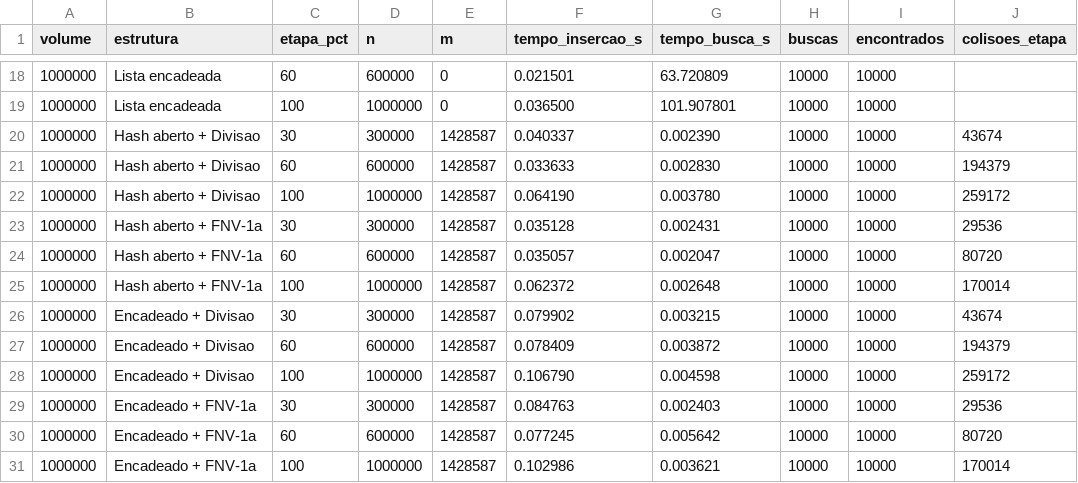
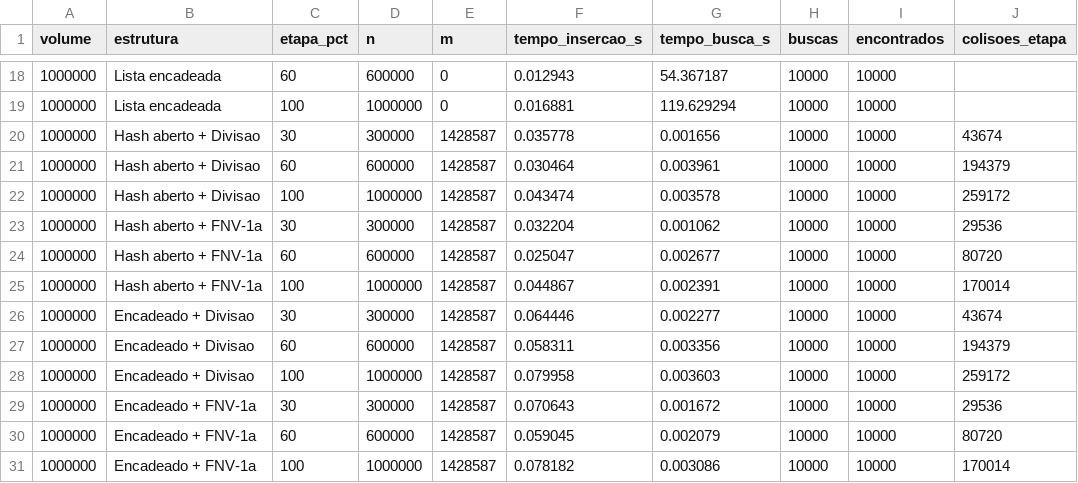
Before and after one commit to Lucasesteves-cyber/Projeto-de-Cadastro-Nacional, a CSV file: resultados/teste.csv, drawn as a sheet; only a part is shown, gaps mark what is left out; the diff covers the shown part only; the diff names each change by its address in the sheet, - before the commit and + after, or states it on an @@ line.

```diff
--- a/resultados/teste.csv
+++ b/resultados/teste.csv
-F18 (tempo_insercao_s): 0.021501
+F18 (tempo_insercao_s): 0.012943
-G18 (tempo_busca_s): 63.720809
+G18 (tempo_busca_s): 54.367187
-F19 (tempo_insercao_s): 0.036500
+F19 (tempo_insercao_s): 0.016881
-G19 (tempo_busca_s): 101.907801
+G19 (tempo_busca_s): 119.629294
-F20 (tempo_insercao_s): 0.040337
+F20 (tempo_insercao_s): 0.035778
-G20 (tempo_busca_s): 0.002390
+G20 (tempo_busca_s): 0.001656
-F21 (tempo_insercao_s): 0.033633
+F21 (tempo_insercao_s): 0.030464
-G21 (tempo_busca_s): 0.002830
+G21 (tempo_busca_s): 0.003961
-F22 (tempo_insercao_s): 0.064190
+F22 (tempo_insercao_s): 0.043474
-G22 (tempo_busca_s): 0.003780
+G22 (tempo_busca_s): 0.003578
-F23 (tempo_insercao_s): 0.035128
+F23 (tempo_insercao_s): 0.032204
-G23 (tempo_busca_s): 0.002431
+G23 (tempo_busca_s): 0.001062
-F24 (tempo_insercao_s): 0.035057
+F24 (tempo_insercao_s): 0.025047
-G24 (tempo_busca_s): 0.002047
+G24 (tempo_busca_s): 0.002677
-F25 (tempo_insercao_s): 0.062372
+F25 (tempo_insercao_s): 0.044867
-G25 (tempo_busca_s): 0.002648
+G25 (tempo_busca_s): 0.002391
-F26 (tempo_insercao_s): 0.079902
+F26 (tempo_insercao_s): 0.064446
-G26 (tempo_busca_s): 0.003215
+G26 (tempo_busca_s): 0.002277
-F27 (tempo_insercao_s): 0.078409
+F27 (tempo_insercao_s): 0.058311
-G27 (tempo_busca_s): 0.003872
+G27 (tempo_busca_s): 0.003356
-F28 (tempo_insercao_s): 0.106790
+F28 (tempo_insercao_s): 0.079958
-G28 (tempo_busca_s): 0.004598
+G28 (tempo_busca_s): 0.003603
-F29 (tempo_insercao_s): 0.084763
+F29 (tempo_insercao_s): 0.070643
-G29 (tempo_busca_s): 0.002403
+G29 (tempo_busca_s): 0.001672
-F30 (tempo_insercao_s): 0.077245
+F30 (tempo_insercao_s): 0.059045
-G30 (tempo_busca_s): 0.005642
+G30 (tempo_busca_s): 0.002079
-F31 (tempo_insercao_s): 0.102986
+F31 (tempo_insercao_s): 0.078182
-G31 (tempo_busca_s): 0.003621
+G31 (tempo_busca_s): 0.003086
```
Also changed, not shown: 32 edited cells elsewhere in this file, 3 other files.
